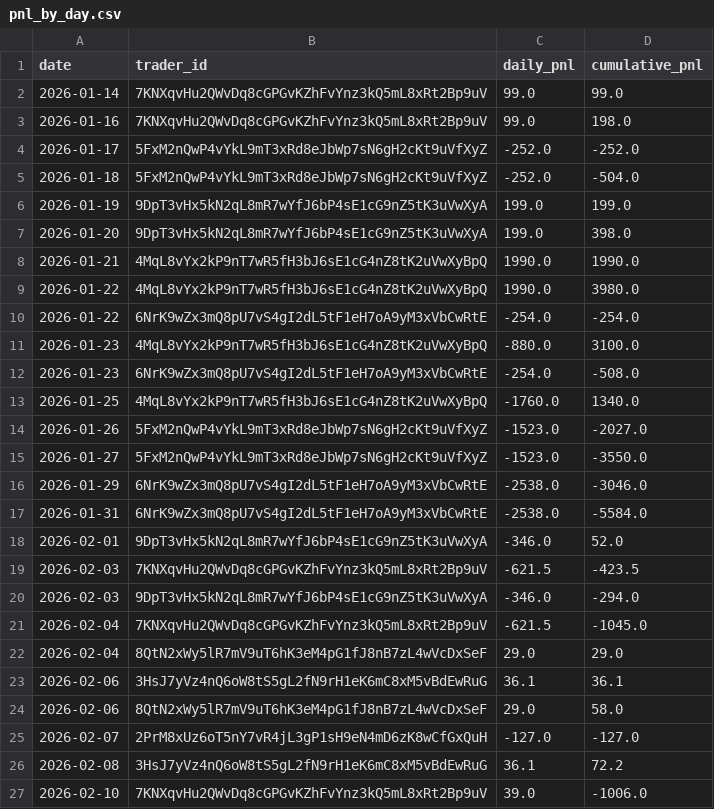
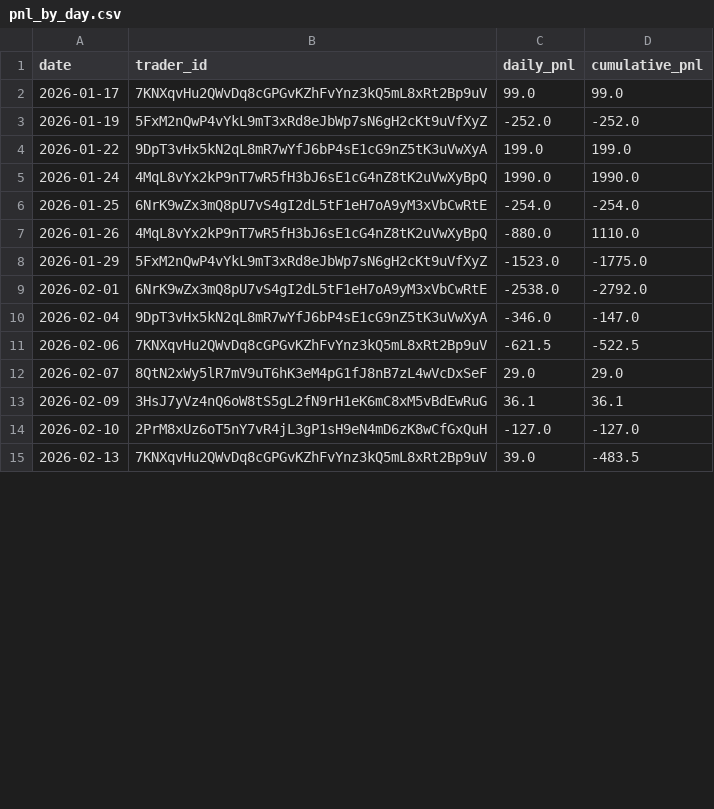
Before and after one commit to FirstBML/Deriverse-Trading-System-Analysis, a CSV file: deriverse-data-puller/data/analytics_output/pnl_by_day.csv, drawn as a sheet; only a part is shown; the diff covers the shown part only.

```diff
--- a/deriverse-data-puller/data/analytics_output/pnl_by_day.csv
+++ b/deriverse-data-puller/data/analytics_output/pnl_by_day.csv
@@ -1,27 +1,15 @@
 date,trader_id,daily_pnl,cumulative_pnl
-2026-01-14,7KNXqvHu2QWvDq8cGPGvKZhFvYnz3kQ5mL8xRt2Bp9uV,99.0,99.0
-2026-01-16,7KNXqvHu2QWvDq8cGPGvKZhFvYnz3kQ5mL8xRt2Bp9uV,99.0,198.0
-2026-01-17,5FxM2nQwP4vYkL9mT3xRd8eJbWp7sN6gH2cKt9uVfXyZ,-252.0,-252.0
-2026-01-18,5FxM2nQwP4vYkL9mT3xRd8eJbWp7sN6gH2cKt9uVfXyZ,-252.0,-504.0
-2026-01-19,9DpT3vHx5kN2qL8mR7wYfJ6bP4sE1cG9nZ5tK3uVwXyA,199.0,199.0
-2026-01-20,9DpT3vHx5kN2qL8mR7wYfJ6bP4sE1cG9nZ5tK3uVwXyA,199.0,398.0
-2026-01-21,4MqL8vYx2kP9nT7wR5fH3bJ6sE1cG4nZ8tK2uVwXyBpQ,1990.0,1990.0
-2026-01-22,4MqL8vYx2kP9nT7wR5fH3bJ6sE1cG4nZ8tK2uVwXyBpQ,1990.0,3980.0
-2026-01-22,6NrK9wZx3mQ8pU7vS4gI2dL5tF1eH7oA9yM3xVbCwRtE,-254.0,-254.0
-2026-01-23,4MqL8vYx2kP9nT7wR5fH3bJ6sE1cG4nZ8tK2uVwXyBpQ,-880.0,3100.0
-2026-01-23,6NrK9wZx3mQ8pU7vS4gI2dL5tF1eH7oA9yM3xVbCwRtE,-254.0,-508.0
-2026-01-25,4MqL8vYx2kP9nT7wR5fH3bJ6sE1cG4nZ8tK2uVwXyBpQ,-1760.0,1340.0
-2026-01-26,5FxM2nQwP4vYkL9mT3xRd8eJbWp7sN6gH2cKt9uVfXyZ,-1523.0,-2027.0
-2026-01-27,5FxM2nQwP4vYkL9mT3xRd8eJbWp7sN6gH2cKt9uVfXyZ,-1523.0,-3550.0
-2026-01-29,6NrK9wZx3mQ8pU7vS4gI2dL5tF1eH7oA9yM3xVbCwRtE,-2538.0,-3046.0
-2026-01-31,6NrK9wZx3mQ8pU7vS4gI2dL5tF1eH7oA9yM3xVbCwRtE,-2538.0,-5584.0
-2026-02-01,9DpT3vHx5kN2qL8mR7wYfJ6bP4sE1cG9nZ5tK3uVwXyA,-346.0,52.0
-2026-02-03,7KNXqvHu2QWvDq8cGPGvKZhFvYnz3kQ5mL8xRt2Bp9uV,-621.5,-423.5
-2026-02-03,9DpT3vHx5kN2qL8mR7wYfJ6bP4sE1cG9nZ5tK3uVwXyA,-346.0,-294.0
-2026-02-04,7KNXqvHu2QWvDq8cGPGvKZhFvYnz3kQ5mL8xRt2Bp9uV,-621.5,-1045.0
-2026-02-04,8QtN2xWy5lR7mV9uT6hK3eM4pG1fJ8nB7zL4wVcDxSeF,29.0,29.0
-2026-02-06,3HsJ7yVz4nQ6oW8tS5gL2fN9rH1eK6mC8xM5vBdEwRuG,36.1,36.1
-2026-02-06,8QtN2xWy5lR7mV9uT6hK3eM4pG1fJ8nB7zL4wVcDxSeF,29.0,58.0
-2026-02-07,2PrM8xUz6oT5nY7vR4jL3gP1sH9eN4mD6zK8wCfGxQuH,-127.0,-127.0
-2026-02-08,3HsJ7yVz4nQ6oW8tS5gL2fN9rH1eK6mC8xM5vBdEwRuG,36.1,72.2
-2026-02-10,7KNXqvHu2QWvDq8cGPGvKZhFvYnz3kQ5mL8xRt2Bp9uV,39.0,-1006.0
+2026-01-17,7KNXqvHu2QWvDq8cGPGvKZhFvYnz3kQ5mL8xRt2Bp9uV,99.0,99.0
+2026-01-19,5FxM2nQwP4vYkL9mT3xRd8eJbWp7sN6gH2cKt9uVfXyZ,-252.0,-252.0
+2026-01-22,9DpT3vHx5kN2qL8mR7wYfJ6bP4sE1cG9nZ5tK3uVwXyA,199.0,199.0
+2026-01-24,4MqL8vYx2kP9nT7wR5fH3bJ6sE1cG4nZ8tK2uVwXyBpQ,1990.0,1990.0
+2026-01-25,6NrK9wZx3mQ8pU7vS4gI2dL5tF1eH7oA9yM3xVbCwRtE,-254.0,-254.0
+2026-01-26,4MqL8vYx2kP9nT7wR5fH3bJ6sE1cG4nZ8tK2uVwXyBpQ,-880.0,1110.0
+2026-01-29,5FxM2nQwP4vYkL9mT3xRd8eJbWp7sN6gH2cKt9uVfXyZ,-1523.0,-1775.0
+2026-02-01,6NrK9wZx3mQ8pU7vS4gI2dL5tF1eH7oA9yM3xVbCwRtE,-2538.0,-2792.0
+2026-02-04,9DpT3vHx5kN2qL8mR7wYfJ6bP4sE1cG9nZ5tK3uVwXyA,-346.0,-147.0
+2026-02-06,7KNXqvHu2QWvDq8cGPGvKZhFvYnz3kQ5mL8xRt2Bp9uV,-621.5,-522.5
+2026-02-07,8QtN2xWy5lR7mV9uT6hK3eM4pG1fJ8nB7zL4wVcDxSeF,29.0,29.0
+2026-02-09,3HsJ7yVz4nQ6oW8tS5gL2fN9rH1eK6mC8xM5vBdEwRuG,36.1,36.1
+2026-02-10,2PrM8xUz6oT5nY7vR4jL3gP1sH9eN4mD6zK8wCfGxQuH,-127.0,-127.0
+2026-02-13,7KNXqvHu2QWvDq8cGPGvKZhFvYnz3kQ5mL8xRt2Bp9uV,39.0,-483.5
```
Also changed, not shown: 4 edited cells elsewhere in this file, deriverse-data-puller/data/analytics_output/equity_curve.csv, deriverse-data-puller/data/analytics_output/open_positions.csv, 24 other files.
